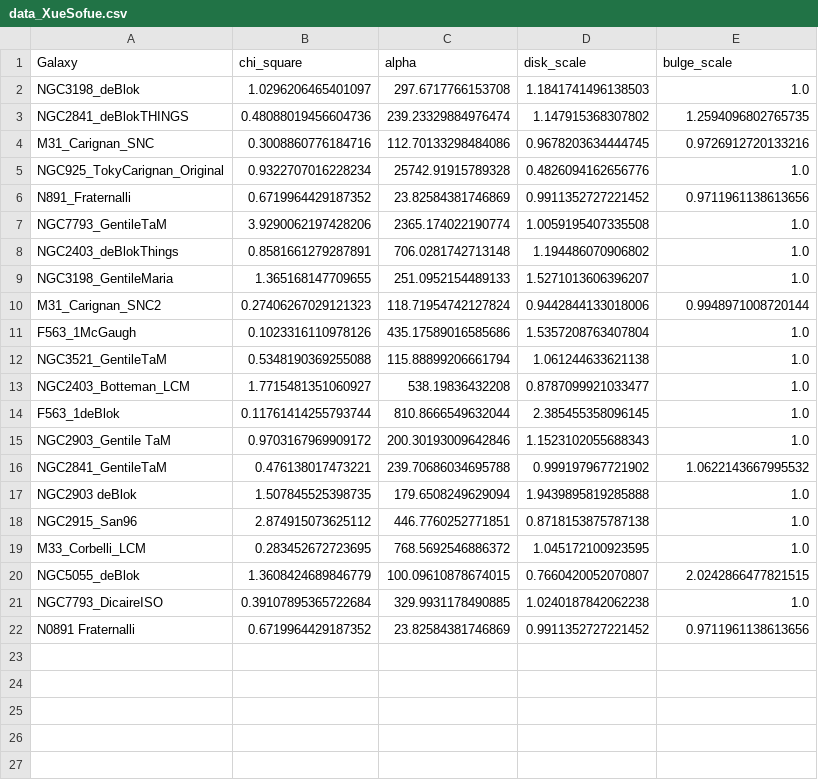
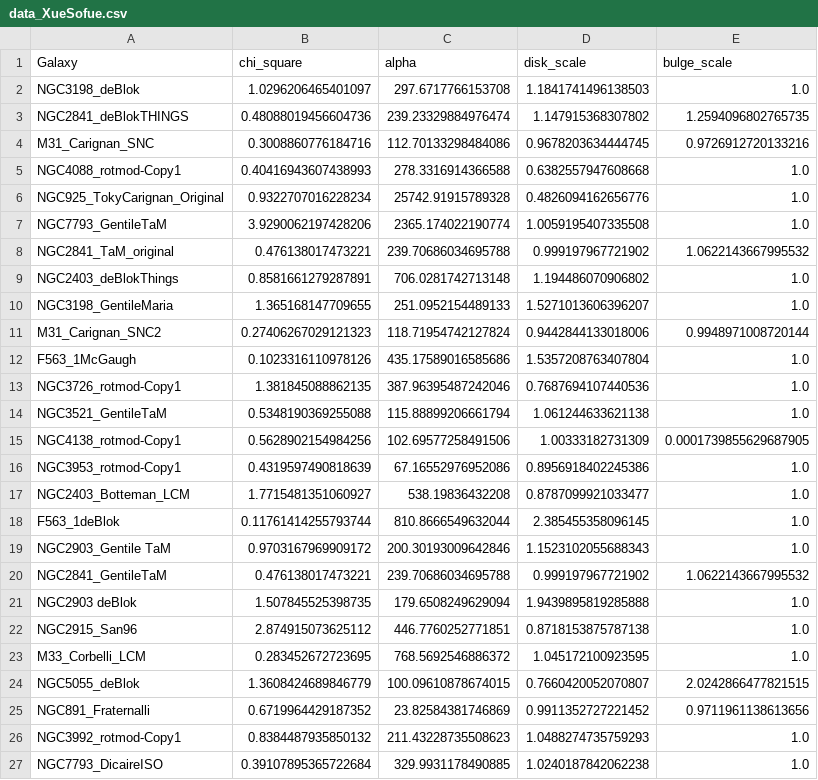
Before and after one commit to Cisneros-Galaxy/RCFM, a CSV file: imported-data/data_XueSofue.csv, drawn as a sheet; removed rows and columns are numbered as before the commit, all else as after; the diff names each change by its address in the sheet, - before the commit and + after, or states it on an @@ line.

```diff
--- a/imported-data/data_XueSofue.csv
+++ b/imported-data/data_XueSofue.csv
+row 5: NGC4088_rotmod-Copy1 | 0.40416943607438993 | 278.3316914366588 | 0.6382557947608668 | 1.0
-row 6: N891_Fraternalli | 0.6719964429187352 | 23.82584381746869 | 0.9911352727221452 | 0.9711961138613656
+row 8: NGC2841_TaM_original | 0.476138017473221 | 239.70686034695788 | 0.999197967721902 | 1.0622143667995532
+row 13: NGC3726_rotmod-Copy1 | 1.381845088862135 | 387.96395487242046 | 0.7687694107440536 | 1.0
+row 15: NGC4138_rotmod-Copy1 | 0.5628902154984256 | 102.69577258491506 | 1.00333182731309 | 0.0001739855629687905
+row 16: NGC3953_rotmod-Copy1 | 0.4319597490818639 | 67.16552976952086 | 0.8956918402245386 | 1.0
+row 25: NGC891_Fraternalli | 0.6719964429187352 | 23.82584381746869 | 0.9911352727221452 | 0.9711961138613656
+row 26: NGC3992_rotmod-Copy1 | 0.8384487935850132 | 211.43228735508623 | 1.0488274735759293 | 1.0
-row 22: N0891 Fraternalli | 0.6719964429187352 | 23.82584381746869 | 0.9911352727221452 | 0.9711961138613656
```
Also changed, not shown: 20 other files.
